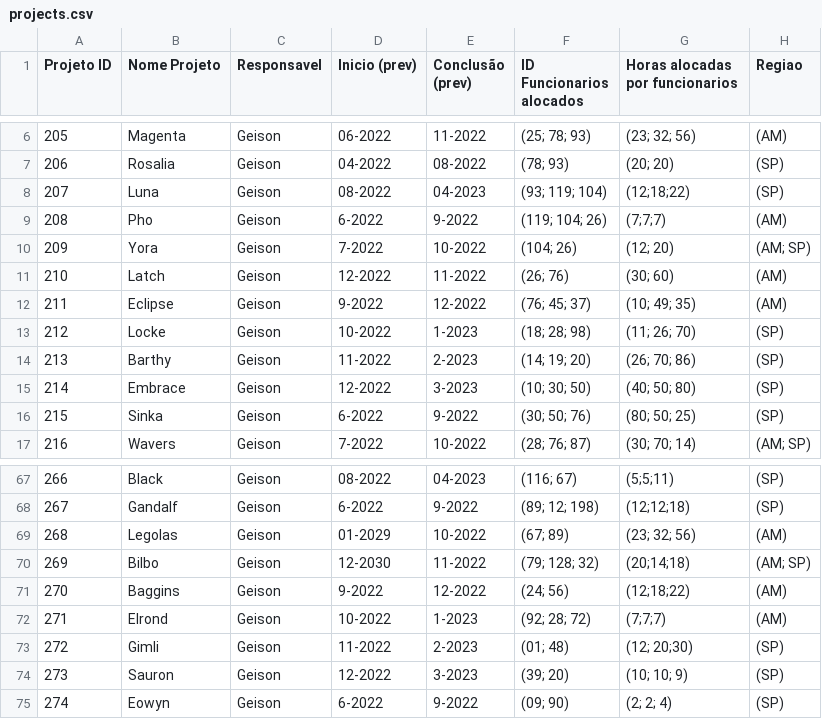
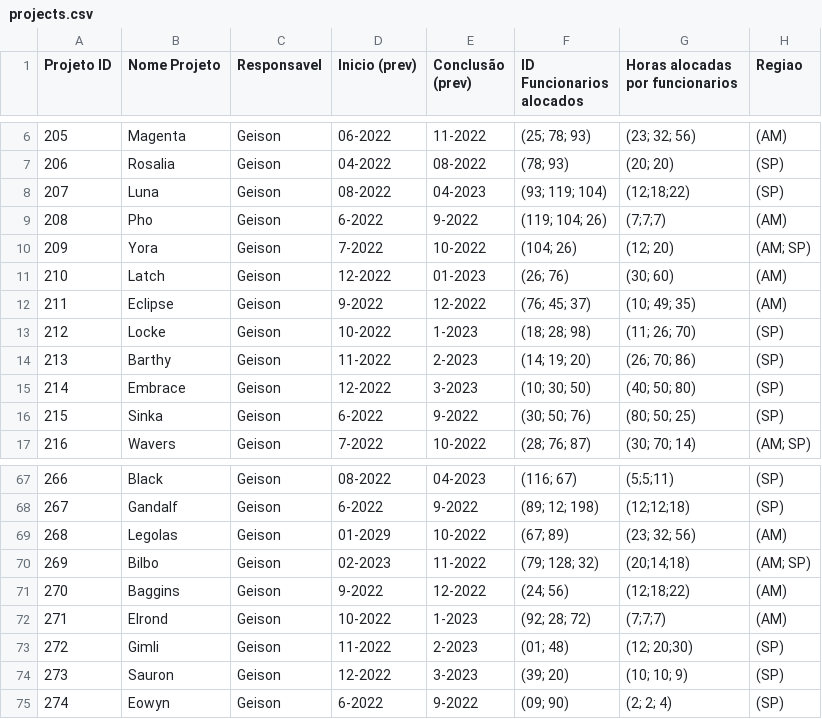
Before and after one commit to 2022M2T3-Inteli/YamaTech, a CSV file: src/Frontend/public/csv_parser/projects.csv, drawn as a sheet; only a part is shown, gaps mark what is left out.

Commit message:
features backend - alocacao mensal de projetos
implementar funcionalidades de backend para projetos

```diff
--- a/src/Frontend/public/csv_parser/projects.csv
+++ b/src/Frontend/public/csv_parser/projects.csv
@@ -10,3 +10,3 @@ Projeto ID,Nome Projeto,Responsavel,Inicio (prev),Conclusão (prev),ID Funcionar
 209,Yora,Geison,7-2022,10-2022,(104; 26) ,(12; 20),(AM; SP)
-210,Latch,Geison,12-2022,11-2022,(26; 76) ,(30; 60) ,(AM)
+210,Latch,Geison,12-2022,01-2023,(26; 76) ,(30; 60) ,(AM)
 211,Eclipse ,Geison,9-2022,12-2022,(76; 45; 37),(10; 49; 35) ,(AM)
@@ -69,3 +69,3 @@ Projeto ID,Nome Projeto,Responsavel,Inicio (prev),Conclusão (prev),ID Funcionar
 268,Legolas,Geison,01-2029,10-2022,(67; 89),(23; 32; 56),(AM)
-269,Bilbo,Geison,12-2030,11-2022,(79; 128; 32),(20;14;18),(AM; SP)
+269,Bilbo,Geison,02-2023,11-2022,(79; 128; 32),(20;14;18),(AM; SP)
 270,Baggins,Geison,9-2022,12-2022,(24; 56) ,(12;18;22),(AM)
```
Also changed, not shown: 8 other files.
